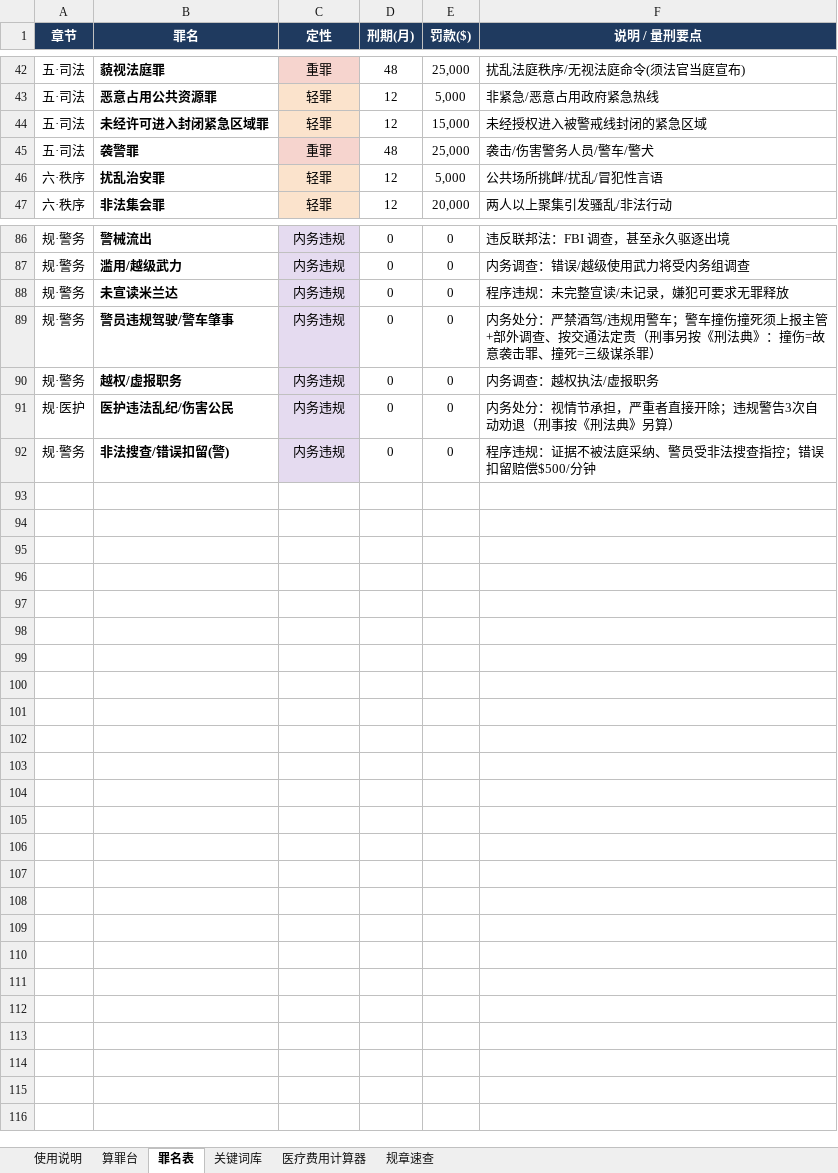
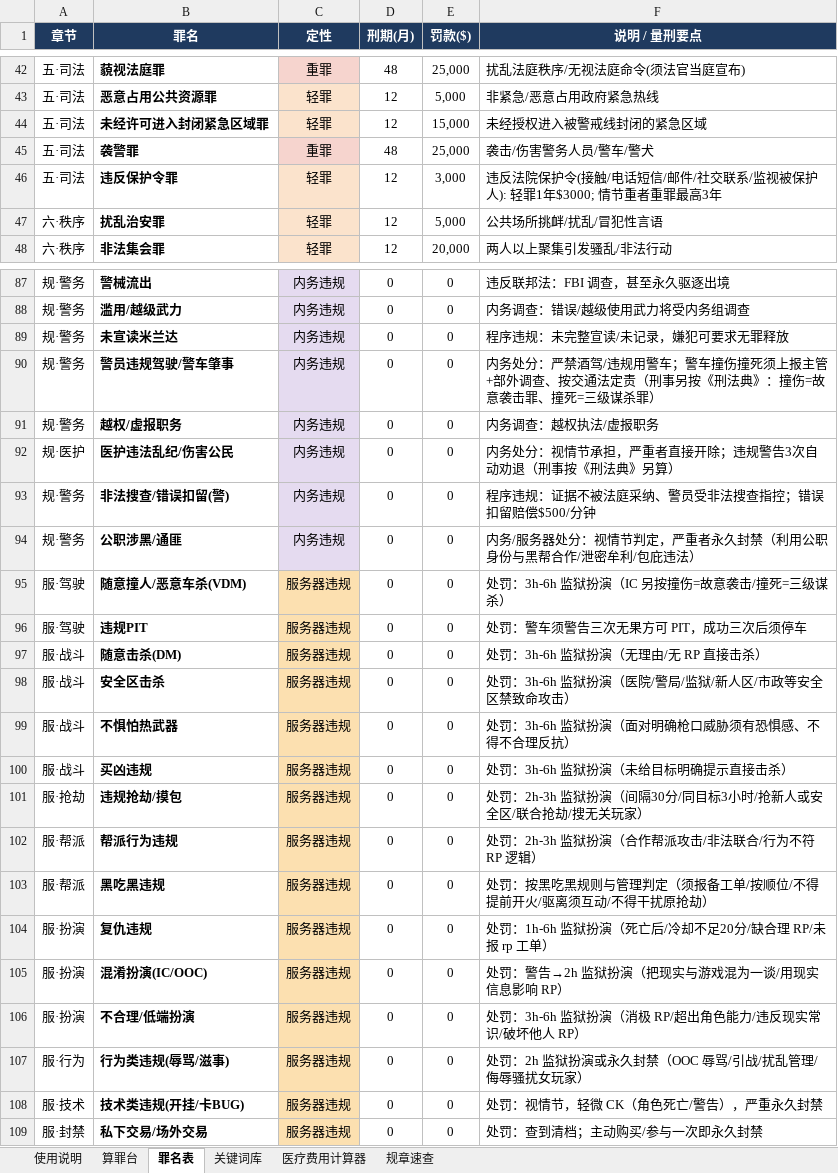
Before and after one commit to FizzyKing14/China-Hawks, an Excel workbook: fivem_case_analyzer/圣安地列斯州_案件罪名分析器.xlsx, sheet 罪名表, drawn as a sheet; only a part is shown, gaps mark what is left out; values as stored, in another font and other column widths than the file's, no borders; conditional formats not drawn; the diff names each change by its address in the sheet, - before the commit and + after, or states it on an @@ line.

```diff
--- a/fivem_case_analyzer/圣安地列斯州_案件罪名分析器.xlsx (sheet 罪名表)
+++ b/fivem_case_analyzer/圣安地列斯州_案件罪名分析器.xlsx (sheet 罪名表)
+row 46: 五·司法 | 违反保护令罪 | 轻罪 | 12 | 3,000 | 违反法院保护令(接触/电话短信/邮件/社交联系/监视被保护人): 轻罪1年$3000; 情节重者重罪最高3年
+row 94: 规·警务 | 公职涉黑/通匪 | 内务违规 | 0 | 0 | 内务/服务器处分：视情节判定，严重者永久封禁（利用公职身份与黑帮合作/泄密牟利/包庇违法）
+row 95: 服·驾驶 | 随意撞人/恶意车杀(VDM) | 服务器违规 | 0 | 0 | 处罚：3h-6h 监狱扮演（IC 另按撞伤=故意袭击/撞死=三级谋杀）
+row 96: 服·驾驶 | 违规PIT | 服务器违规 | 0 | 0 | 处罚：警车须警告三次无果方可 PIT，成功三次后须停车
+row 97: 服·战斗 | 随意击杀(DM) | 服务器违规 | 0 | 0 | 处罚：3h-6h 监狱扮演（无理由/无 RP 直接击杀）
+row 98: 服·战斗 | 安全区击杀 | 服务器违规 | 0 | 0 | 处罚：3h-6h 监狱扮演（医院/警局/监狱/新人区/市政等安全区禁致命攻击）
+row 99: 服·战斗 | 不惧怕热武器 | 服务器违规 | 0 | 0 | 处罚：3h-6h 监狱扮演（面对明确枪口威胁须有恐惧感、不得不合理反抗）
+row 100: 服·战斗 | 买凶违规 | 服务器违规 | 0 | 0 | 处罚：3h-6h 监狱扮演（未给目标明确提示直接击杀）
+row 101: 服·抢劫 | 违规抢劫/摸包 | 服务器违规 | 0 | 0 | 处罚：2h-3h 监狱扮演（间隔30分/同目标3小时/抢新人或安全区/联合抢劫/搜无关玩家）
+row 102: 服·帮派 | 帮派行为违规 | 服务器违规 | 0 | 0 | 处罚：2h-3h 监狱扮演（合作帮派攻击/非法联合/行为不符 RP 逻辑）
+row 103: 服·帮派 | 黑吃黑违规 | 服务器违规 | 0 | 0 | 处罚：按黑吃黑规则与管理判定（须报备工单/按顺位/不得提前开火/驱离须互动/不得干扰原抢劫）
+row 104: 服·扮演 | 复仇违规 | 服务器违规 | 0 | 0 | 处罚：1h-6h 监狱扮演（死亡后/冷却不足20分/缺合理 RP/未报 rp 工单）
+row 105: 服·扮演 | 混淆扮演(IC/OOC) | 服务器违规 | 0 | 0 | 处罚：警告→2h 监狱扮演（把现实与游戏混为一谈/用现实信息影响 RP）
+row 106: 服·扮演 | 不合理/低端扮演 | 服务器违规 | 0 | 0 | 处罚：3h-6h 监狱扮演（消极 RP/超出角色能力/违反现实常识/破坏他人 RP）
+row 107: 服·行为 | 行为类违规(辱骂/滋事) | 服务器违规 | 0 | 0 | 处罚：2h 监狱扮演或永久封禁（OOC 辱骂/引战/扰乱管理/侮辱骚扰女玩家）
+row 108: 服·技术 | 技术类违规(开挂/卡BUG) | 服务器违规 | 0 | 0 | 处罚：视情节，轻微 CK（角色死亡/警告），严重永久封禁
+row 109: 服·封禁 | 私下交易/场外交易 | 服务器违规 | 0 | 0 | 处罚：查到清档；主动购买/参与一次即永久封禁
```
Also changed, not shown: sheet 关键词库, sheet 规章速查, sheet 算罪台, hidden cells, 1 other file.
